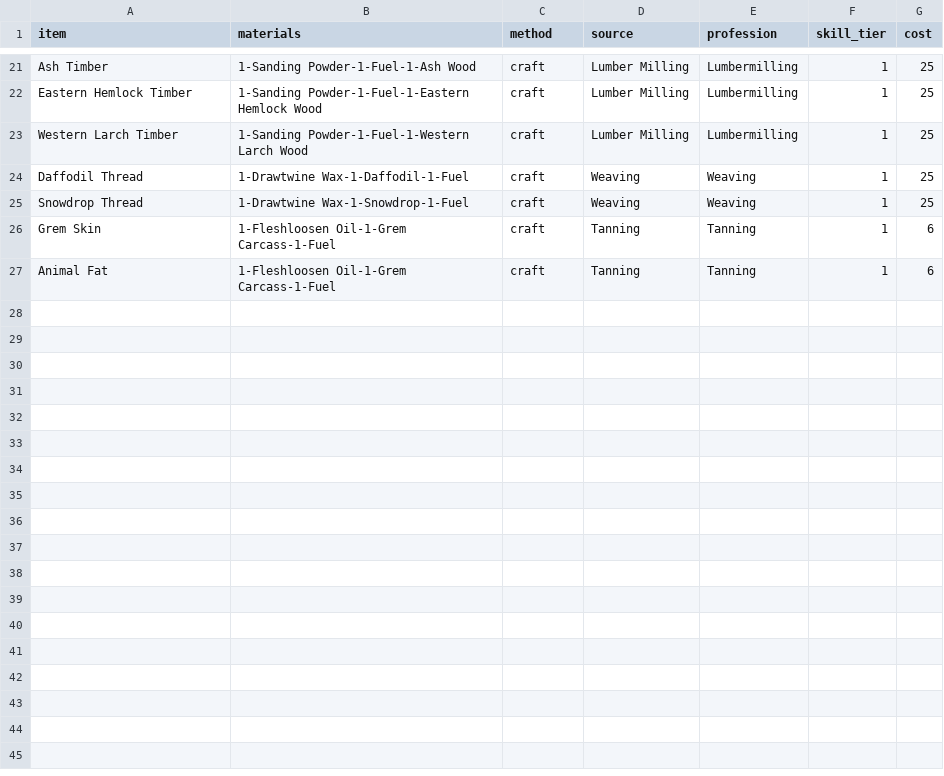
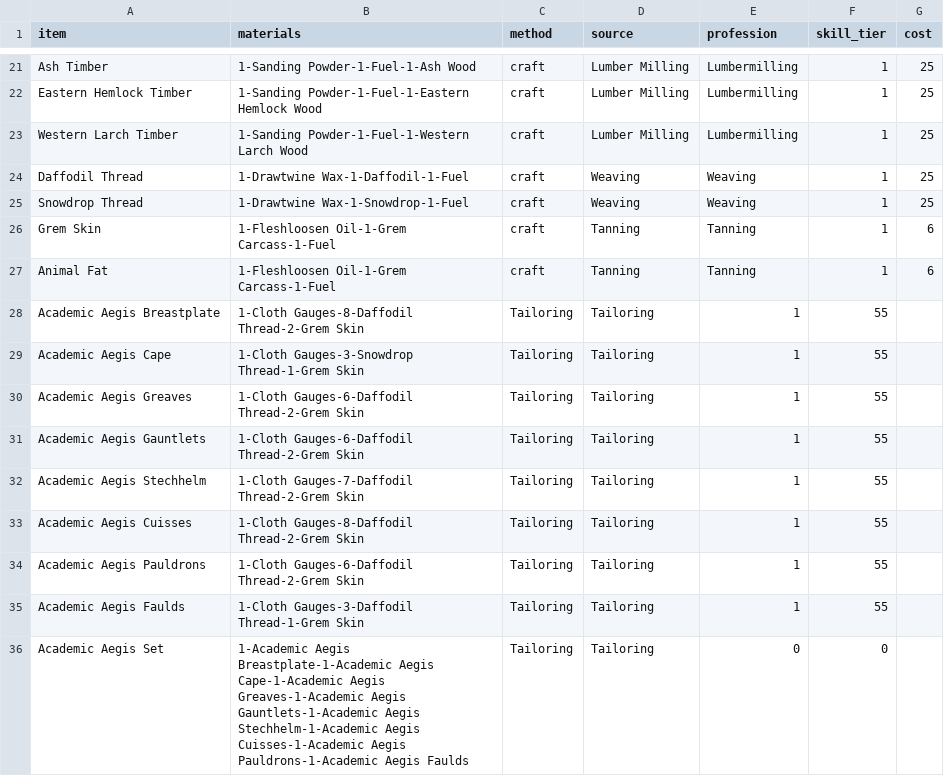
Before and after one commit to HarrisonHG/AshesCraftingCalc, a CSV file: data/recipes.csv, drawn as a sheet; only a part is shown, gaps mark what is left out; the diff names each change by its address in the sheet, - before the commit and + after, or states it on an @@ line.

Commit message:
Add Academic Aegis armor set and components

```diff
--- a/data/recipes.csv
+++ b/data/recipes.csv
+row 28: Academic Aegis Breastplate | 1-Cloth Gauges-8-Daffodil Thread-2-Grem Skin | Tailoring | Tailoring | 1 | 55
+row 29: Academic Aegis Cape | 1-Cloth Gauges-3-Snowdrop Thread-1-Grem Skin | Tailoring | Tailoring | 1 | 55
+row 30: Academic Aegis Greaves | 1-Cloth Gauges-6-Daffodil Thread-2-Grem Skin | Tailoring | Tailoring | 1 | 55
+row 31: Academic Aegis Gauntlets | 1-Cloth Gauges-6-Daffodil Thread-2-Grem Skin | Tailoring | Tailoring | 1 | 55
+row 32: Academic Aegis Stechhelm | 1-Cloth Gauges-7-Daffodil Thread-2-Grem Skin | Tailoring | Tailoring | 1 | 55
+row 33: Academic Aegis Cuisses | 1-Cloth Gauges-8-Daffodil Thread-2-Grem Skin | Tailoring | Tailoring | 1 | 55
+row 34: Academic Aegis Pauldrons | 1-Cloth Gauges-6-Daffodil Thread-2-Grem Skin | Tailoring | Tailoring | 1 | 55
+row 35: Academic Aegis Faulds | 1-Cloth Gauges-3-Daffodil Thread-1-Grem Skin | Tailoring | Tailoring | 1 | 55
+row 36: Academic Aegis Set | 1-Academic Aegis Breastplate-1-Academic Aegis Cape-1-Academic Aegis Greaves-1-Academic Aegis Gauntlets-1-Academic Aegis Stechhelm-1-Academic Aegis Cuisses-1-Academic Aegis Pauldrons-1-Academic Aegis Faulds | Tailoring | Tailoring | 0 | 0
```
